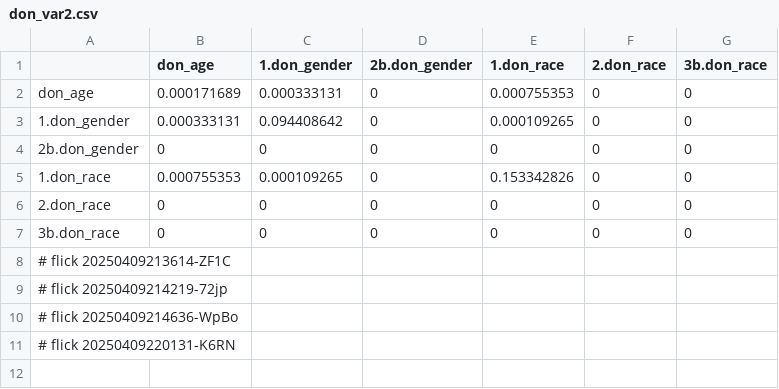
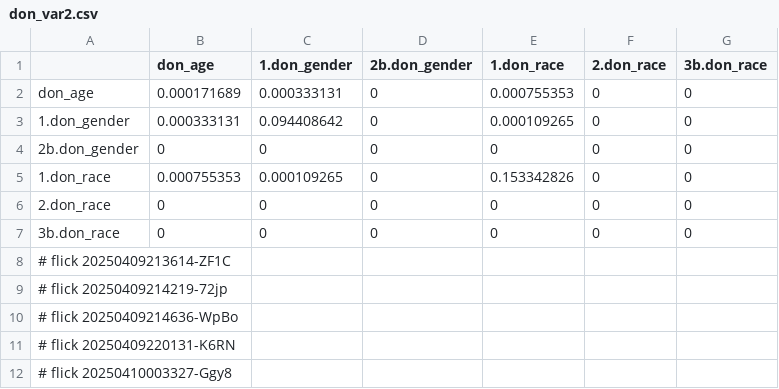
Before and after one commit to abikesa/false-font, a CSV file: kitabo/ensi/ukubona/donorcase/test2/assets/csv/don_var2.csv, drawn as a sheet; the diff names each change by its address in the sheet, - before the commit and + after, or states it on an @@ line.

Commit message:
kitabo/ensi/ukubona/donorcase/test2/assets/csv/don_var2.csv

```diff
--- a/kitabo/ensi/ukubona/donorcase/test2/assets/csv/don_var2.csv
+++ b/kitabo/ensi/ukubona/donorcase/test2/assets/csv/don_var2.csv
+row 12: # flick 20250410003327-Ggy8
```
